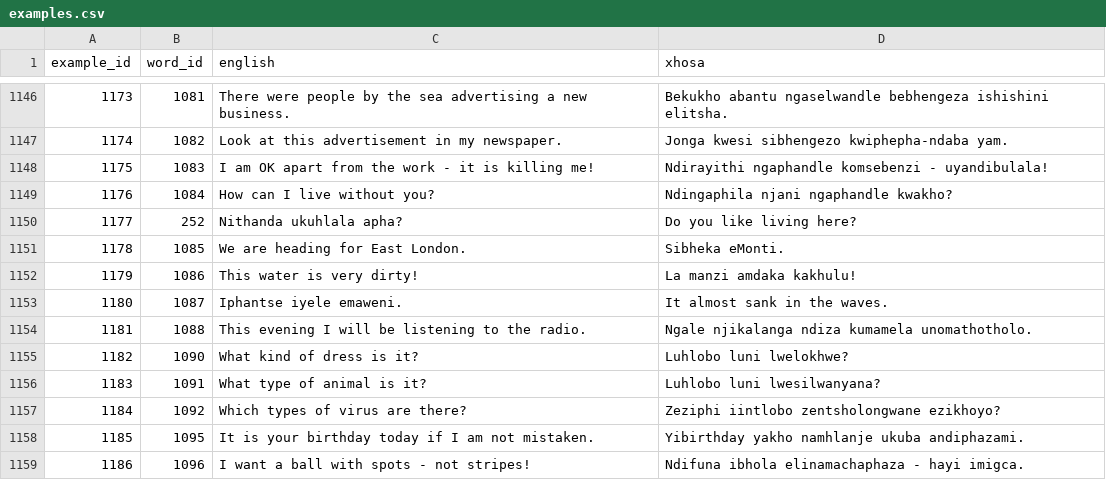
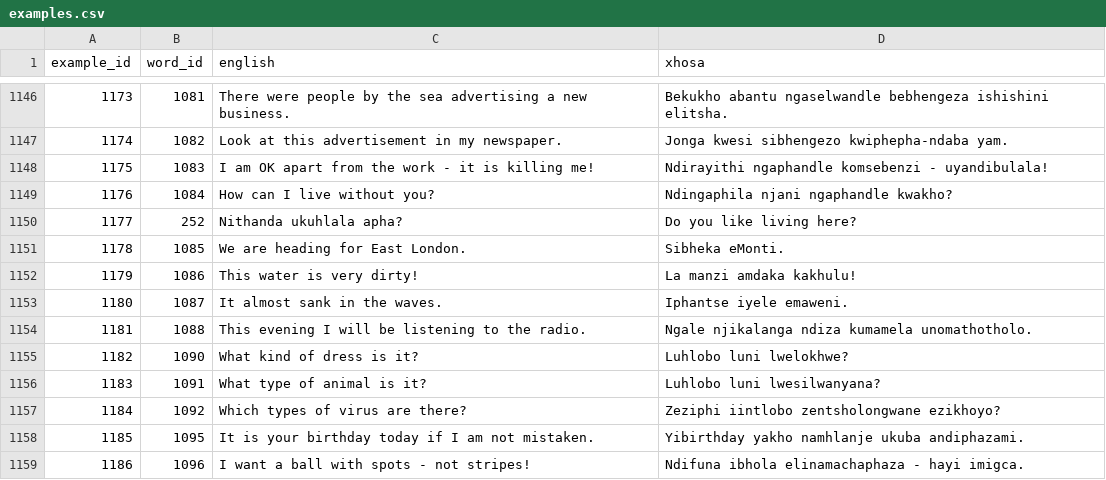
Before and after one commit to IsiXhosa-click/database, a CSV file: examples.csv, drawn as a sheet; only a part is shown, gaps mark what is left out.

Commit message:
Daily backup for 2022-01-25UTC > > on-behalf-of: @IsiXhosa-click <restiosondev@gmail.com>

```diff
--- a/examples.csv
+++ b/examples.csv
@@ -1152,3 +1152,3 @@ example_id,word_id,english,xhosa
 1179,1086,This water is very dirty!,La manzi amdaka kakhulu!
-1180,1087,Iphantse iyele emaweni.,It almost sank in the waves.
+1180,1087,It almost sank in the waves.,Iphantse iyele emaweni.
 1181,1088,This evening I will be listening to the radio.,Ngale njikalanga ndiza kumamela unomathotholo.
```
